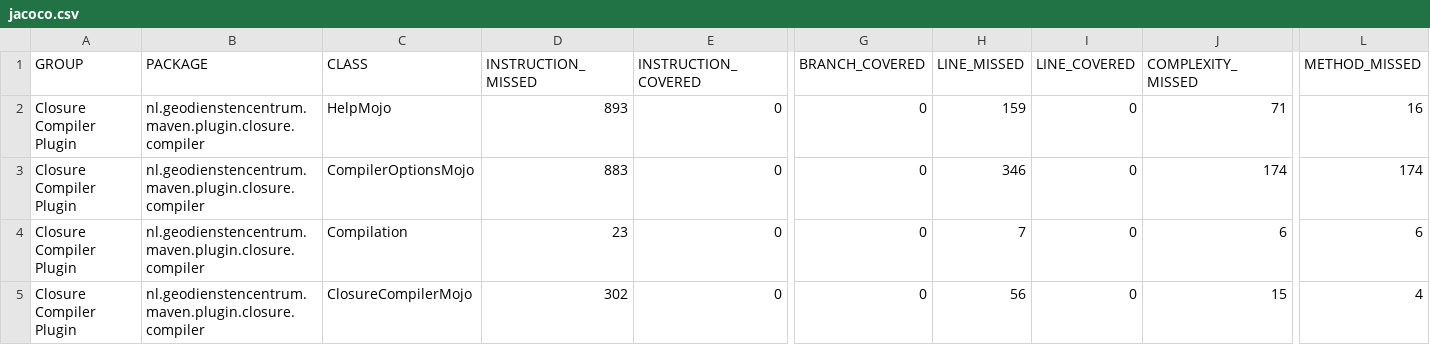
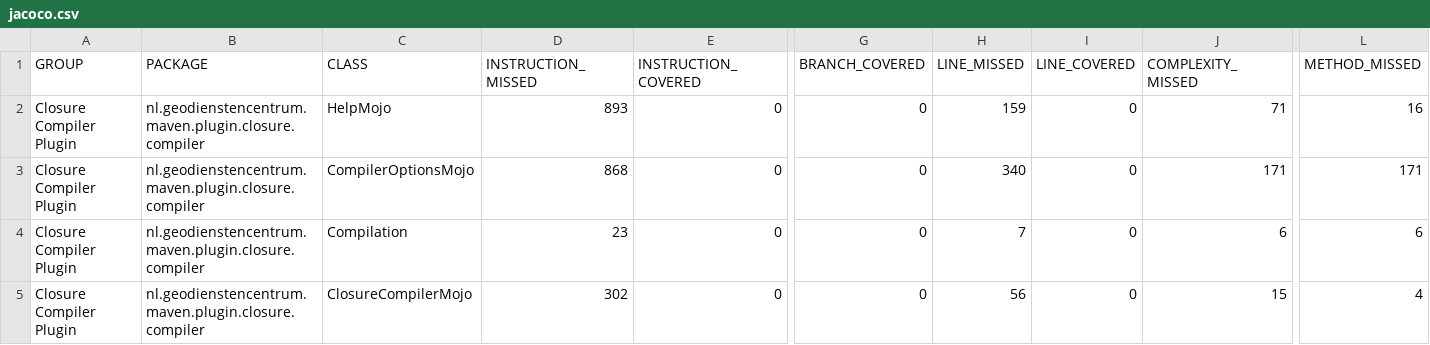
Before and after one commit to GeoDienstenCentrum/closure-compiler-maven-plugin, a CSV file: jacoco-it/jacoco.csv, drawn as a sheet; only a part is shown, gaps mark what is left out; the diff names each change by its address in the sheet, - before the commit and + after, or states it on an @@ line.

```diff
--- a/jacoco-it/jacoco.csv
+++ b/jacoco-it/jacoco.csv
-D3 (INSTRUCTION_MISSED): 883
+D3 (INSTRUCTION_MISSED): 868
-H3 (LINE_MISSED): 346
+H3 (LINE_MISSED): 340
-J3 (COMPLEXITY_MISSED): 174
+J3 (COMPLEXITY_MISSED): 171
-L3 (METHOD_MISSED): 174
+L3 (METHOD_MISSED): 171
```
Also changed, not shown: jacoco/jacoco.csv, 16 other files.
